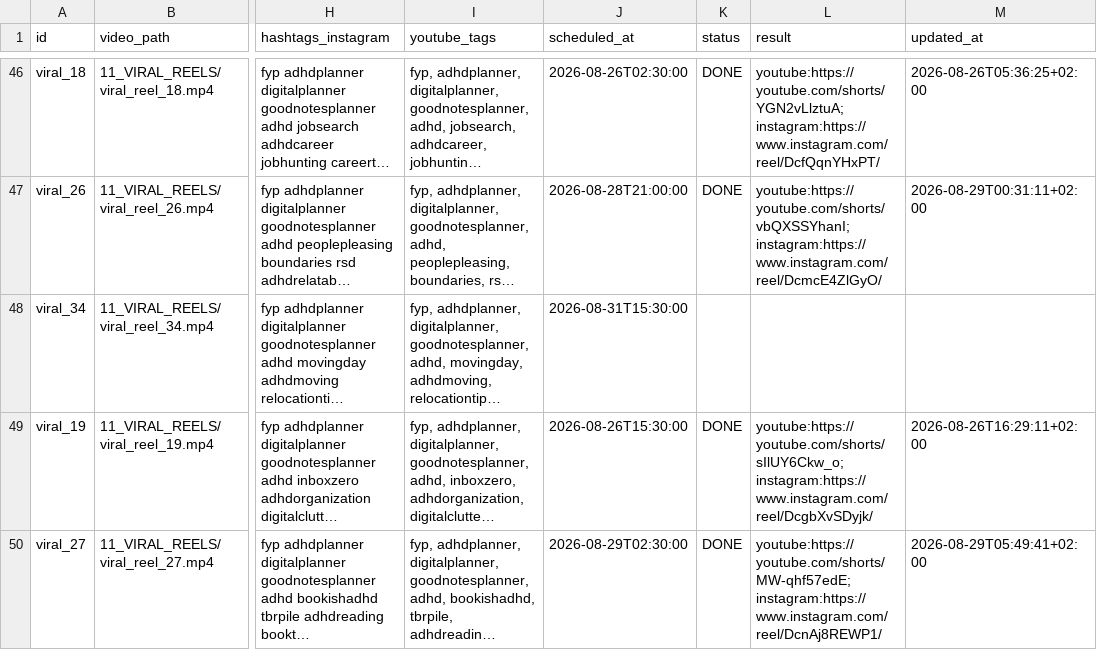
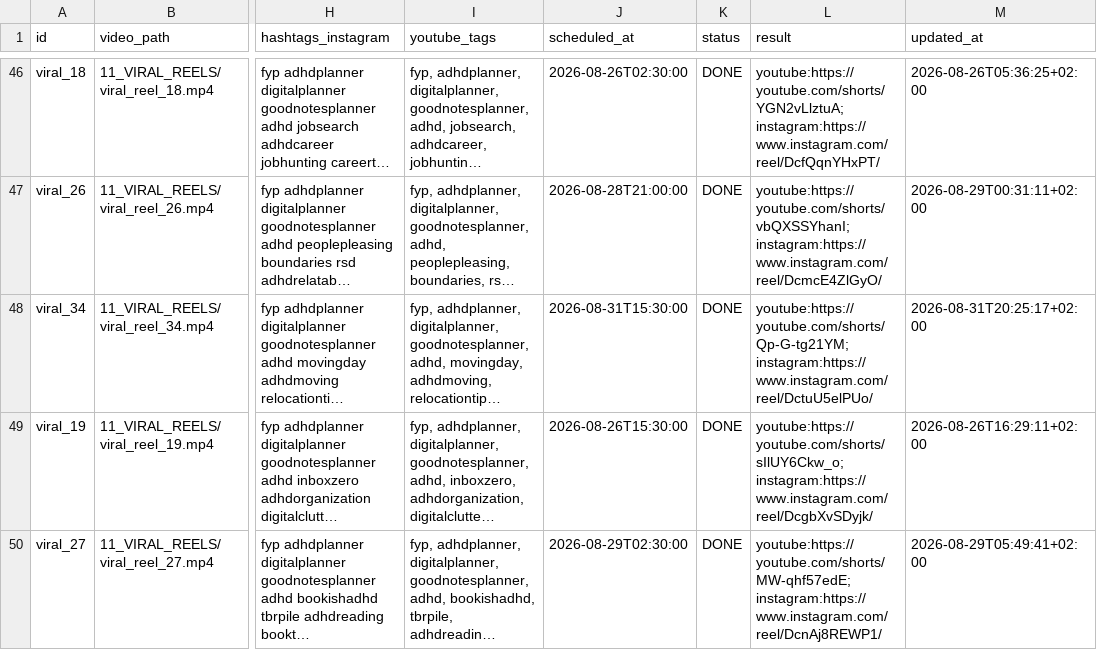
Before and after one commit to marcelxksx-crypto/adhd-social-video-hosting, a CSV file: 05_SKRYPTY_SYSTEMU/social_video_publisher/schedule.csv, drawn as a sheet; only a part is shown, gaps mark what is left out; long unchanged cells end in …; the diff names each change by its address in the sheet, - before the commit and + after, or states it on an @@ line.

```diff
--- a/05_SKRYPTY_SYSTEMU/social_video_publisher/schedule.csv
+++ b/05_SKRYPTY_SYSTEMU/social_video_publisher/schedule.csv
-K48 (status): (empty)
+K48 (status): DONE
-L48 (result): (empty)
+L48 (result): youtube:https://youtube.com/shorts/Qp-G-tg21YM; instagram:https://www.instagram.com/reel/DctuU5elPUo/
-M48 (updated_at): (empty)
+M48 (updated_at): 2026-08-31T20:25:17+02:00
```
